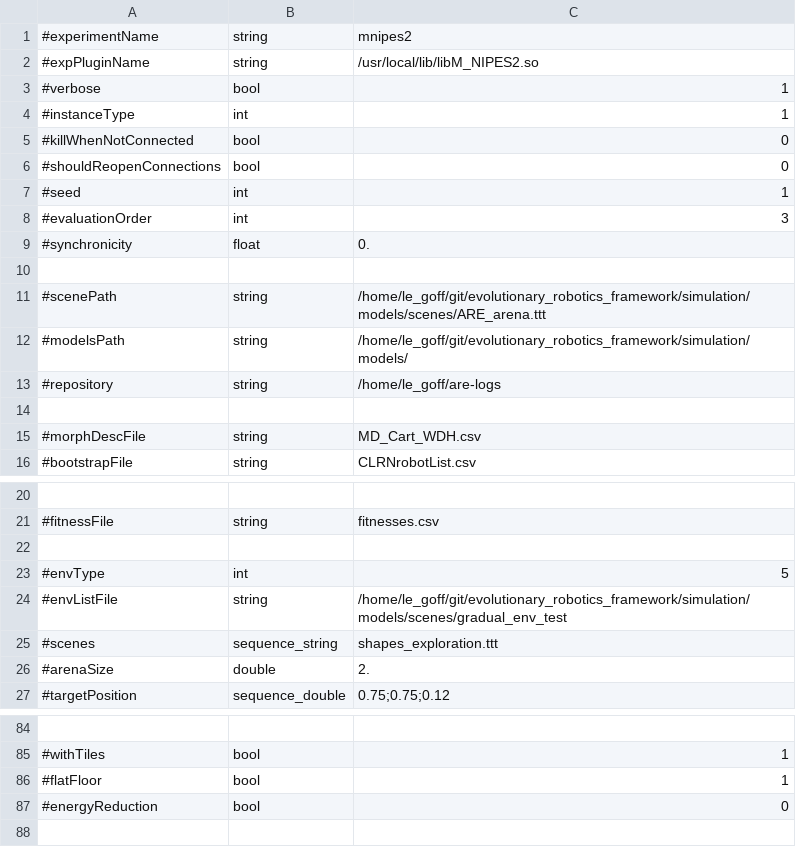
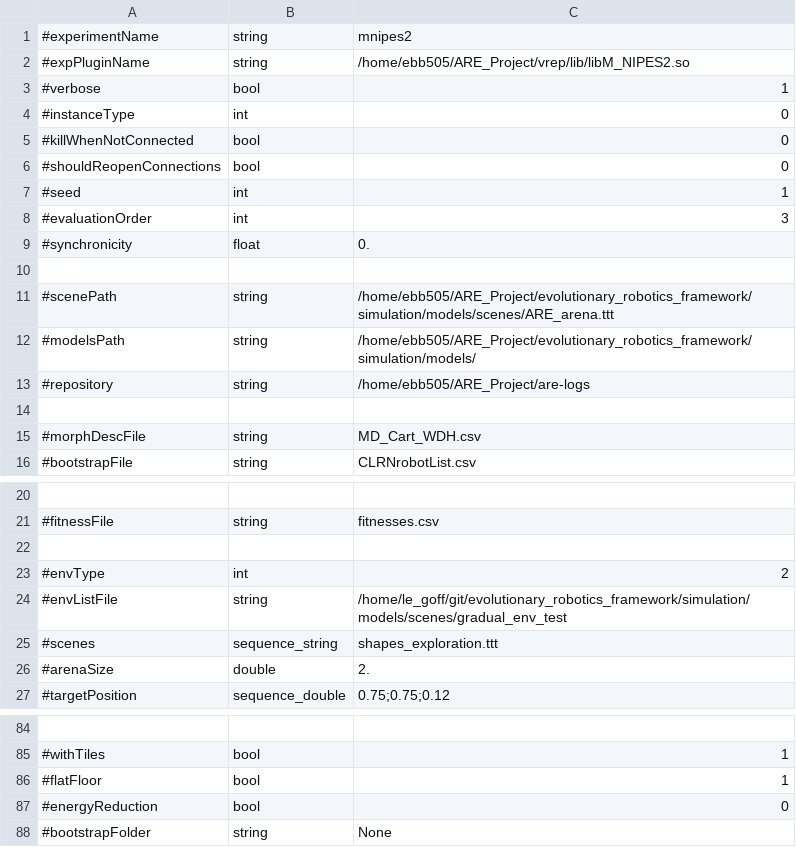
Before and after one commit to AutonomousRoboticEvolution/AREFramework, a CSV file: experiments/mnipes_v2/parameters.csv, drawn as a sheet; only a part is shown, gaps mark what is left out.

```diff
--- a/experiments/mnipes_v2/parameters.csv
+++ b/experiments/mnipes_v2/parameters.csv
@@ -1,5 +1,5 @@
 #experimentName,string,mnipes2
-#expPluginName,string,/usr/local/lib/libM_NIPES2.so
+#expPluginName,string,/home/ebb505/ARE_Project/vrep/lib/libM_NIPES2.so
 #verbose,bool,1
-#instanceType,int,1
+#instanceType,int,0
 #killWhenNotConnected,bool,0
@@ -10,5 +10,5 @@
 
-#scenePath,string,/home/le_goff/git/evolutionary_robotics_framework/simulation/models/scenes/ARE_arena.ttt
-#modelsPath,string,/home/le_goff/git/evolutionary_robotics_framework/simulation/models/
-#repository,string,/home/le_goff/are-logs
+#scenePath,string,/home/ebb505/ARE_Project/evolutionary_robotics_framework/simulation/models/scenes/ARE_arena.ttt
+#modelsPath,string,/home/ebb505/ARE_Project/evolutionary_robotics_framework/simulation/models/
+#repository,string,/home/ebb505/ARE_Project/are-logs
 
@@ -22,3 +22,3 @@
 
-#envType,int,5
+#envType,int,2
 #envListFile,string,/home/le_goff/git/evolutionary_robotics_framework/simulation/models/scenes/gradual_env_test
@@ -87 +87,2 @@
 #energyReduction,bool,0
+#bootstrapFolder,string,None
```
Also changed, not shown: experiments/reevaluate_fixedmorphology/parameters.csv, 4 other files.
